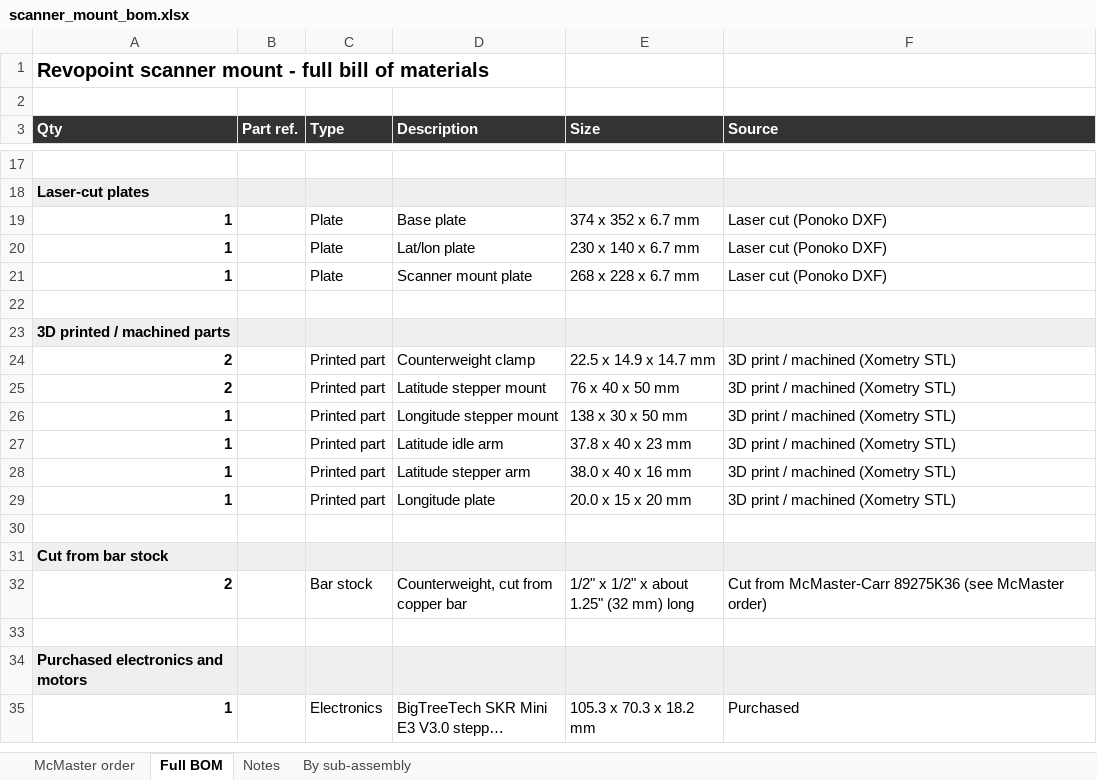
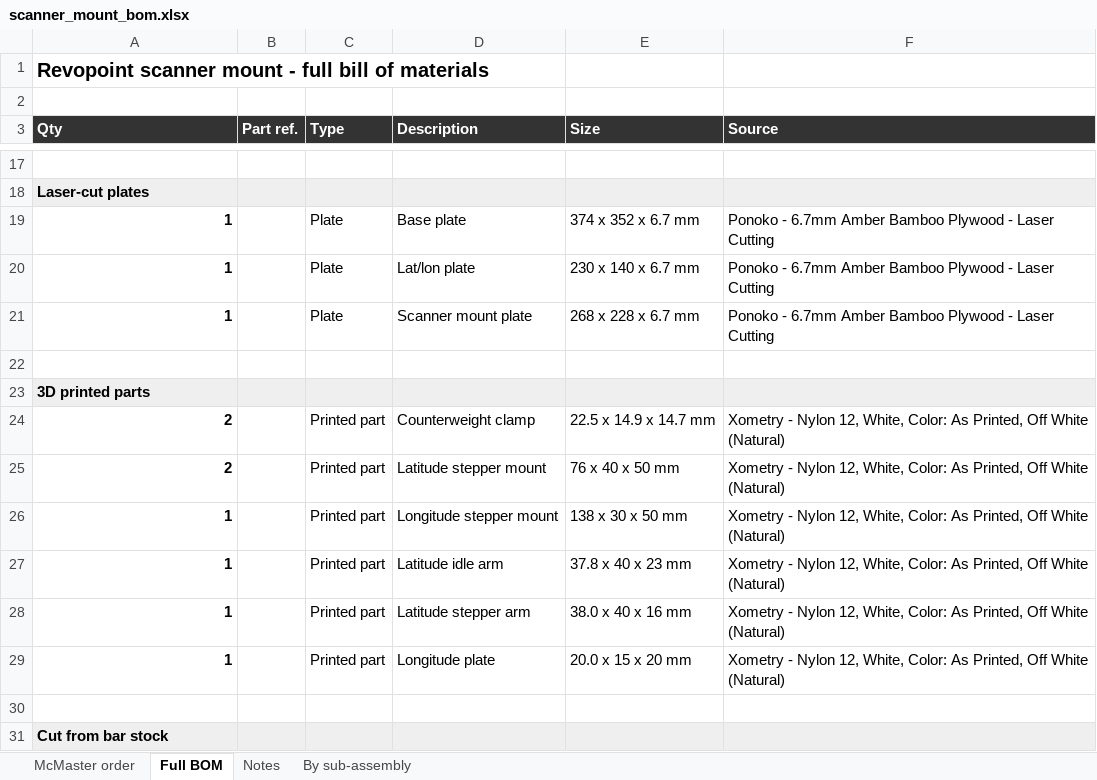
Before and after one commit to HazenBabcock/revopoint-lat-lon-scanner, an Excel workbook: cad/scanner_mount_bom.xlsx, sheet Full BOM, drawn as a sheet; only a part is shown, gaps mark what is left out; the shorter side is filled out with more unchanged rows; long unchanged cells end in …; values as stored, in another font and other column widths than the file's, no borders; the diff names each change by its address in the sheet, - before the commit and + after, or states it on an @@ line.

```diff
--- a/cad/scanner_mount_bom.xlsx (sheet Full BOM)
+++ b/cad/scanner_mount_bom.xlsx (sheet Full BOM)
-F19:F21 (Source): Laser cut (Ponoko DXF)
+F19:F21 (Source): Ponoko - 6.7mm Amber Bamboo Plywood - Laser Cutting
-A23 (Qty): 3D printed / machined parts
+A23 (Qty): 3D printed parts
-F24:F29 (Source): 3D print / machined (Xometry STL)
+F24:F29 (Source): Xometry - Nylon 12, White, Color: As Printed, Off White (Natural)
```
